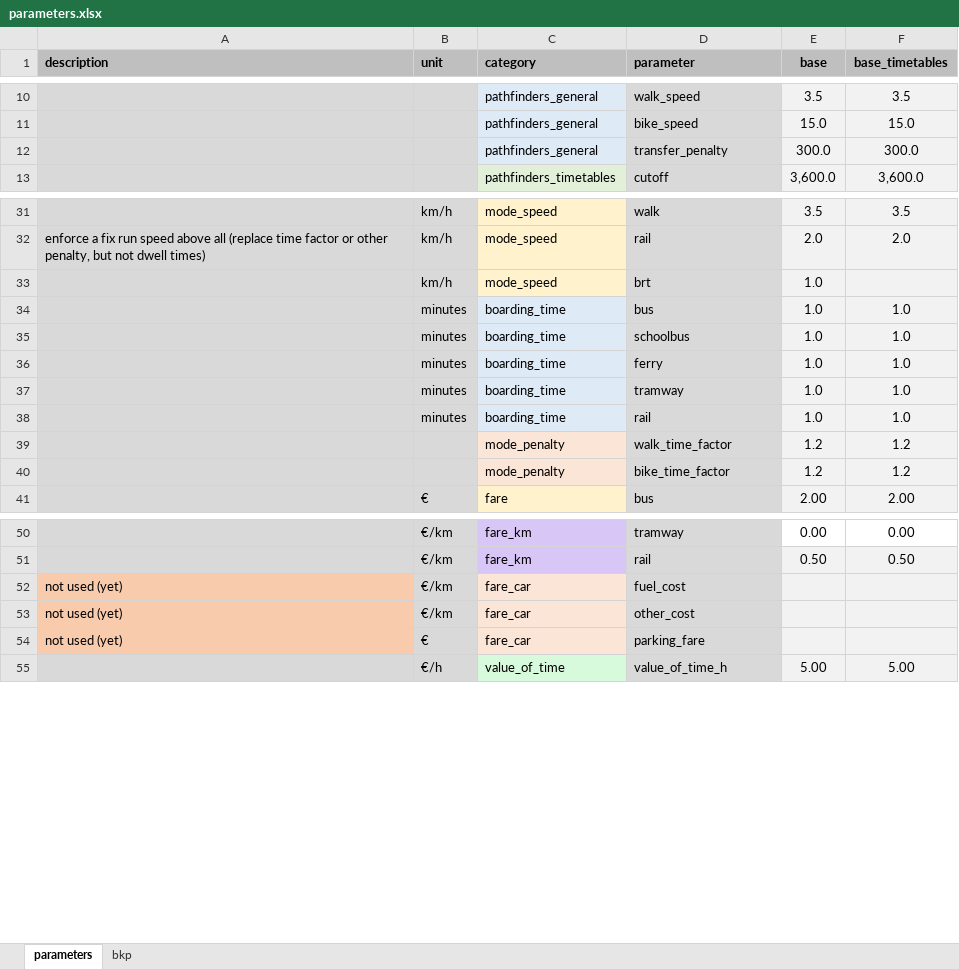
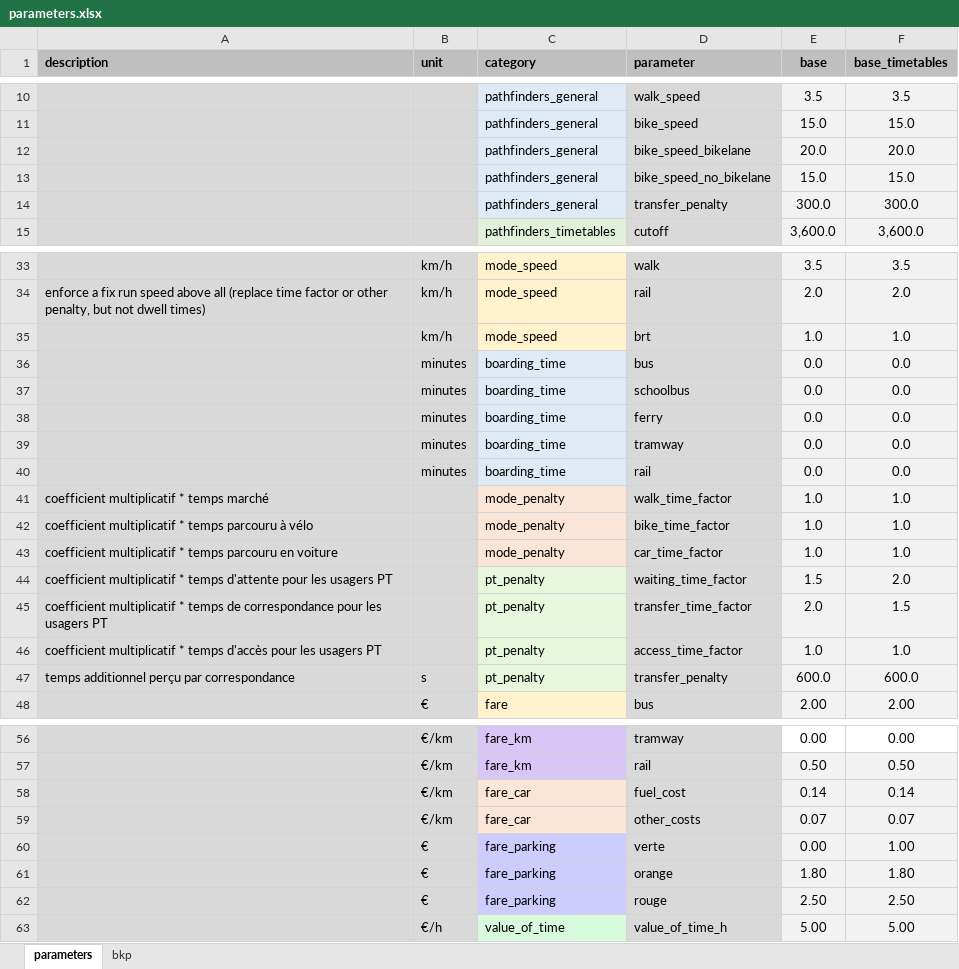
Before and after one commit to systragroup/quetzal_must-b, an Excel workbook: inputs/parameters.xlsx, sheet parameters, drawn as a sheet; only a part is shown, gaps mark what is left out; values as stored, in another font and other column widths than the file's, no borders; removed rows and columns are numbered as before the commit, all else as after; the diff covers the shown part only; the diff names each change by its address in the sheet, - before the commit and + after, or states it on an @@ line.

```diff
--- a/inputs/parameters.xlsx (sheet parameters)
+++ b/inputs/parameters.xlsx (sheet parameters)
+row 12:  |  | pathfinders_general | bike_speed_bikelane | 20.0 | 20.0
+row 13:  |  | pathfinders_general | bike_speed_no_bikelane | 15.0 | 15.0
-F35 (base_timetables): (empty)
+F35 (base_timetables): 1.0
-E36:E40 (base): 1.0
+E36:E40 (base): 0.0
-F36:F40 (base_timetables): 1.0
+F36:F40 (base_timetables): 0.0
-row 39:  |  | mode_penalty | walk_time_factor | 1.2 | 1.2
-row 40:  |  | mode_penalty | bike_time_factor | 1.2 | 1.2
+row 41: coefficient multiplicatif * temps marché |  | mode_penalty | walk_time_factor | 1.0 | 1.0
+row 42: coefficient multiplicatif * temps parcouru à vélo |  | mode_penalty | bike_time_factor | 1.0 | 1.0
+row 43: coefficient multiplicatif * temps parcouru en voiture |  | mode_penalty | car_time_factor | 1.0 | 1.0
+row 44: coefficient multiplicatif * temps d'attente pour les usagers PT |  | pt_penalty | waiting_time_factor | 1.5 | 2.0
+row 45: coefficient multiplicatif * temps de correspondance pour les usagers PT |  | pt_penalty | transfer_time_factor | 2.0 | 1.5
+row 46: coefficient multiplicatif * temps d'accès pour les usagers PT |  | pt_penalty | access_time_factor | 1.0 | 1.0
+row 47: temps additionnel perçu par correspondance | s | pt_penalty | transfer_penalty | 600.0 | 600.0
-A58 (description): not used (yet)
+A58 (description): (empty)
-A58 fill: #F8CBAD
+A58 fill: #D9D9D9
-E58 (base): (empty)
+E58 (base): 0.14
-F58 (base_timetables): (empty)
+F58 (base_timetables): 0.14
-row 53: not used (yet) | €/km | fare_car | other_cost
-row 54: not used (yet) | € | fare_car | parking_fare
+row 59:  | €/km | fare_car | other_costs | 0.07 | 0.07
+row 60:  | € | fare_parking | verte | 0.00 | 1.00
+row 61:  | € | fare_parking | orange | 1.80 | 1.80
+row 62:  | € | fare_parking | rouge | 2.50 | 2.50
```
Also changed, not shown: 5 removed rows and 3 edited cells elsewhere in this sheet, 25 other files.
